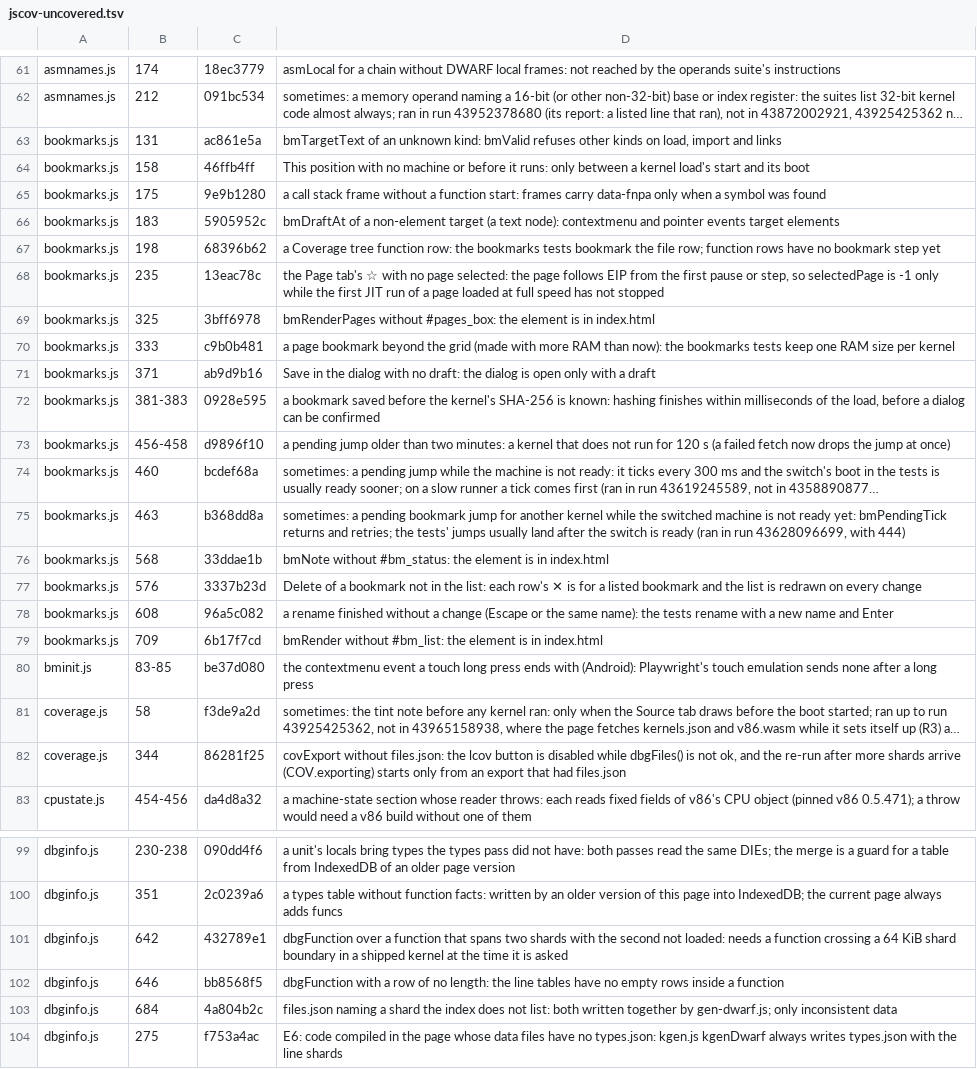
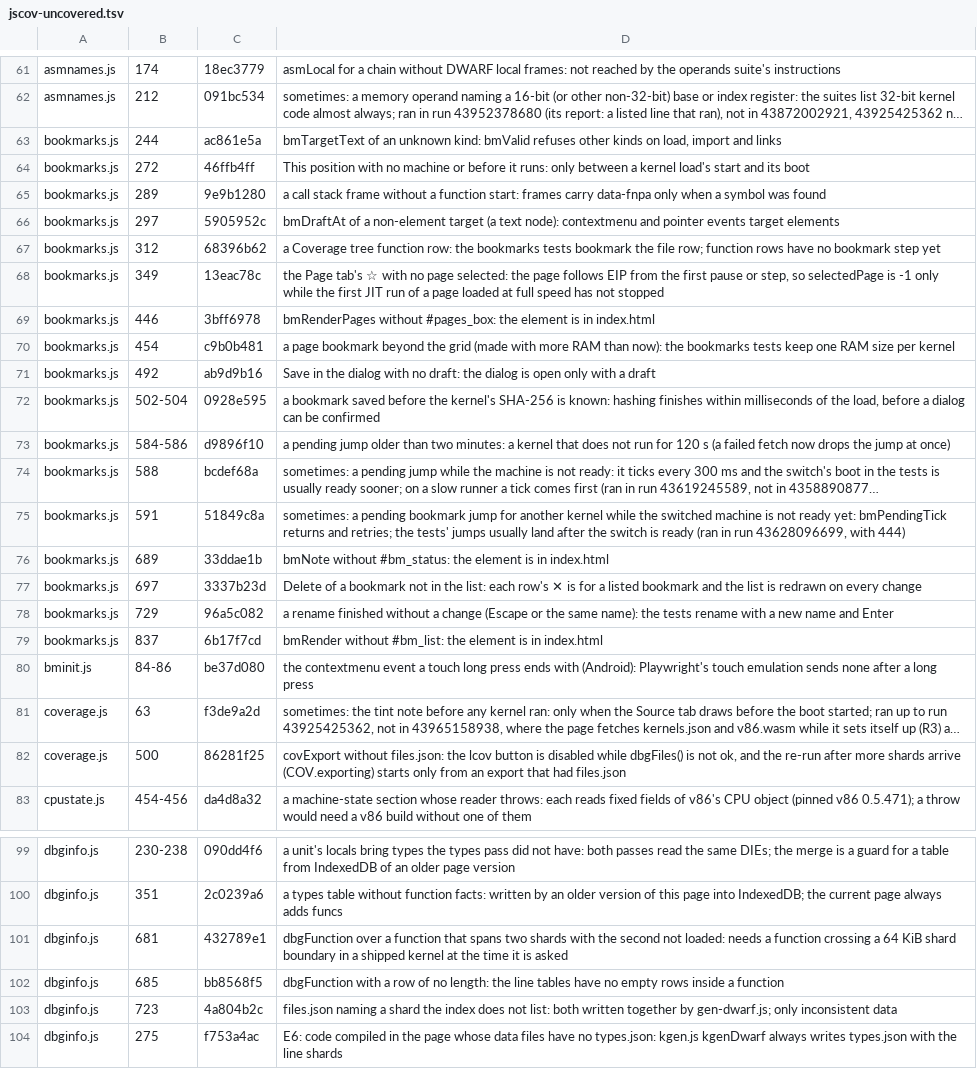
Before and after one commit to d33tah/minimal-kernel-build, a TSV file: site/jscov-uncovered.tsv, drawn as a sheet; only a part is shown, gaps mark what is left out; long unchanged cells end in …; the diff covers the shown part only; the diff names each change by its address in the sheet, - before the commit and + after, or states it on an @@ line.

```diff
--- a/site/jscov-uncovered.tsv
+++ b/site/jscov-uncovered.tsv
-B63: 131
+B63: 244
-B64: 158
+B64: 272
-B65: 175
+B65: 289
-B66: 183
+B66: 297
-B67: 198
+B67: 312
-B68: 235
+B68: 349
-B69: 325
+B69: 446
-B70: 333
+B70: 454
-B71: 371
+B71: 492
-B72: 381-383
+B72: 502-504
-B73: 456-458
+B73: 584-586
-B74: 460
+B74: 588
-B75: 463
+B75: 591
-C75: b368dd8a
+C75: 51849c8a
-B76: 568
+B76: 689
-B77: 576
+B77: 697
-B78: 608
+B78: 729
-B79: 709
+B79: 837
-B80: 83-85
+B80: 84-86
-B81: 58
+B81: 63
-B82: 344
+B82: 500
-B101: 642
+B101: 681
-B102: 646
+B102: 685
-B103: 684
+B103: 723
```
Also changed, not shown: 63 edited cells elsewhere in this file, 22 other files.
